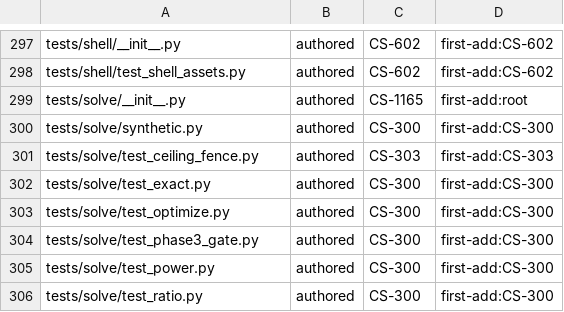
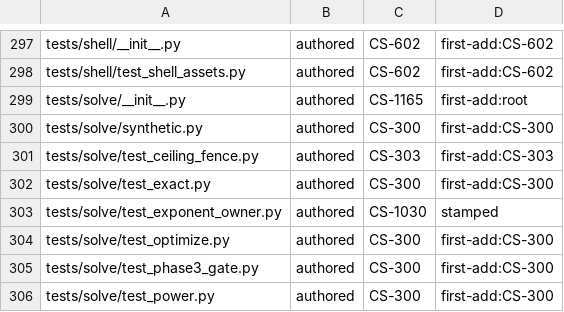
Before and after one commit to Remus3/ClockSpeed, a TSV file: tools/provenance.tsv, drawn as a sheet; only a part is shown, gaps mark what is left out; the shorter side is filled out with more unchanged rows; the diff names each change by its address in the sheet, - before the commit and + after, or states it on an @@ line.

Commit message:
CS-1030 - stamp the exponent owner test

```diff
--- a/tools/provenance.tsv
+++ b/tools/provenance.tsv
+row 303: tests/solve/test_exponent_owner.py | authored | CS-1030 | stamped
```
